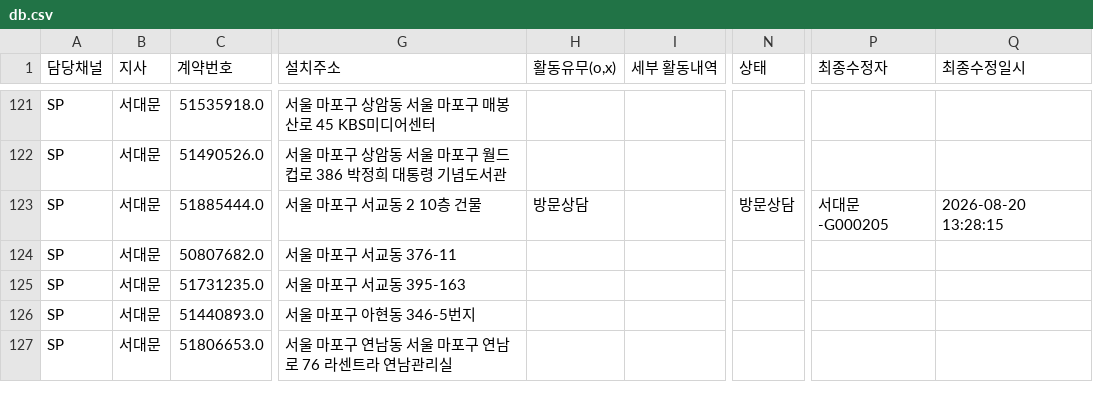
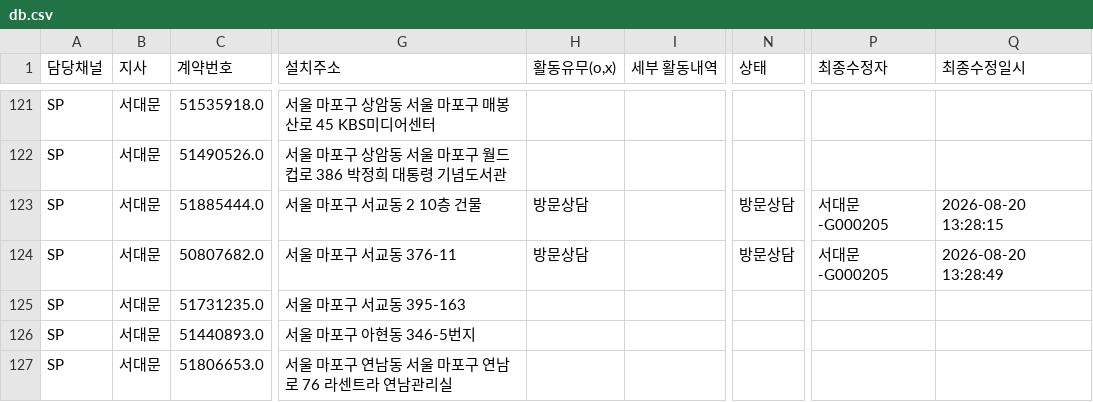
Before and after one commit to heebonpark/data-intel-field-2026-2Q-, a CSV file: db.csv, drawn as a sheet; only a part is shown, gaps mark what is left out; the diff names each change by its address in the sheet, - before the commit and + after, or states it on an @@ line.

Commit message:
Activity update: 한국YM************** -> 방문상담

```diff
--- a/db.csv
+++ b/db.csv
-H124 (활동유무(o,x)): (empty)
+H124 (활동유무(o,x)): 방문상담
-N124 (상태): (empty)
+N124 (상태): 방문상담
-P124 (최종수정자): (empty)
+P124 (최종수정자): 서대문-G000205
-Q124 (최종수정일시): (empty)
+Q124 (최종수정일시): 2026-08-20 13:28:49
```
